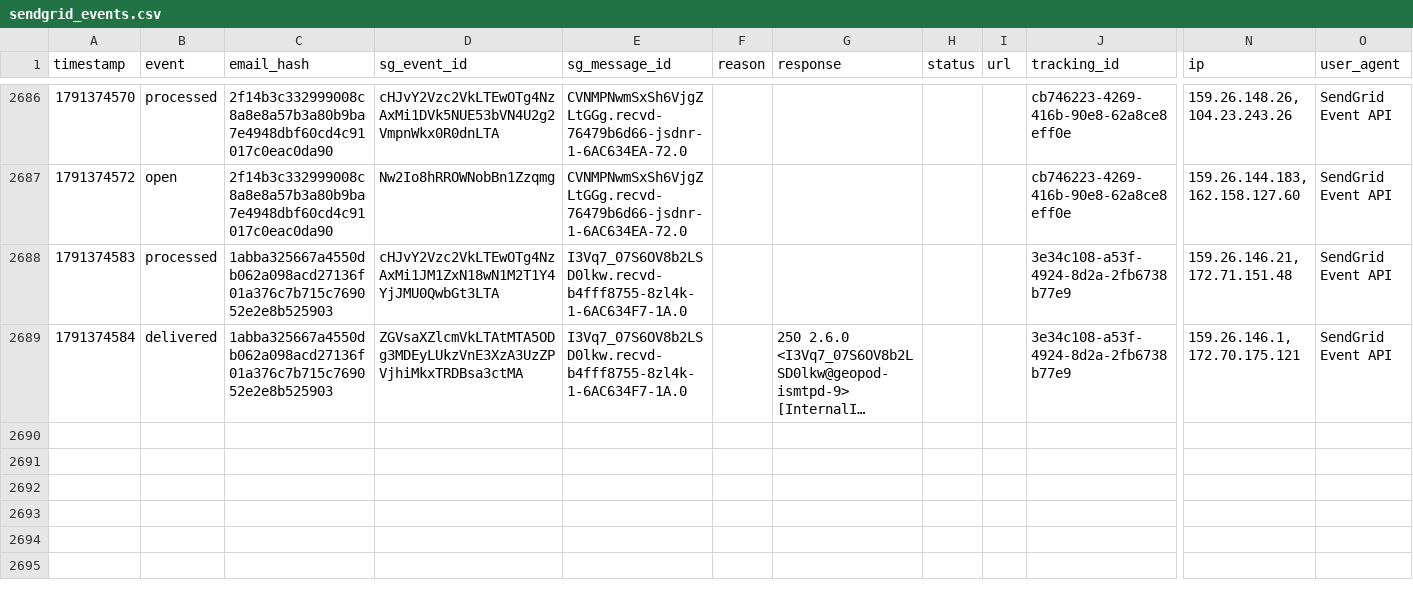
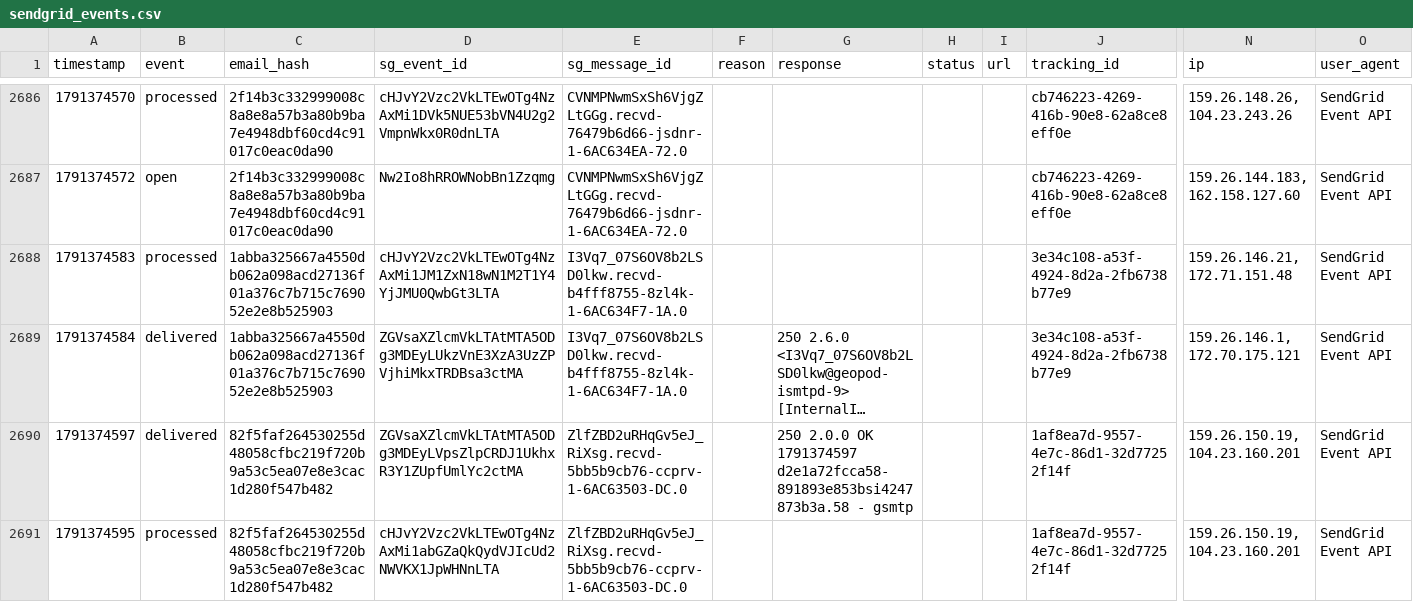
Before and after one commit to anandakeyclub-ops/permitmap-tracker, a CSV file: sendgrid_events.csv, drawn as a sheet; only a part is shown, gaps mark what is left out; long unchanged cells end in …; rows hold the shown columns only; the diff names each change by its address in the sheet, - before the commit and + after, or states it on an @@ line.

Commit message:
tracking update 2026-10-07 12:03:32

```diff
--- a/sendgrid_events.csv
+++ b/sendgrid_events.csv
+row 2690: 1791374597 | delivered | 82f5faf264530255d48058cfbc219f720b9a53c5ea07e8e3cac1d280f547b482 | ZGVsaXZlcmVkLTAtMTA5ODg3MDEyLVpsZlpCRDJ1UkhxR3Y1ZUpfUmlYc2ctMA | ZlfZBD2uRHqGv5eJ_RiXsg.recvd-5bb5b9cb76-ccprv-1-6AC63503-DC.0 |  | 250 2.0.0 OK 1791374597 d2e1a72fcca58-891893e853bsi4247873b3a.58 - gsmtp |  |  | 1af8ea7d-9557-4e7c-86d1-32d77252f14f | 159.26.150.19, 104.23.160.201 | SendGrid Event API
+row 2691: 1791374595 | processed | 82f5faf264530255d48058cfbc219f720b9a53c5ea07e8e3cac1d280f547b482 | cHJvY2Vzc2VkLTEwOTg4NzAxMi1abGZaQkQydVJIcUd2NWVKX1JpWHNnLTA | ZlfZBD2uRHqGv5eJ_RiXsg.recvd-5bb5b9cb76-ccprv-1-6AC63503-DC.0 |  |  |  |  | 1af8ea7d-9557-4e7c-86d1-32d77252f14f | 159.26.150.19, 104.23.160.201 | SendGrid Event API
```
